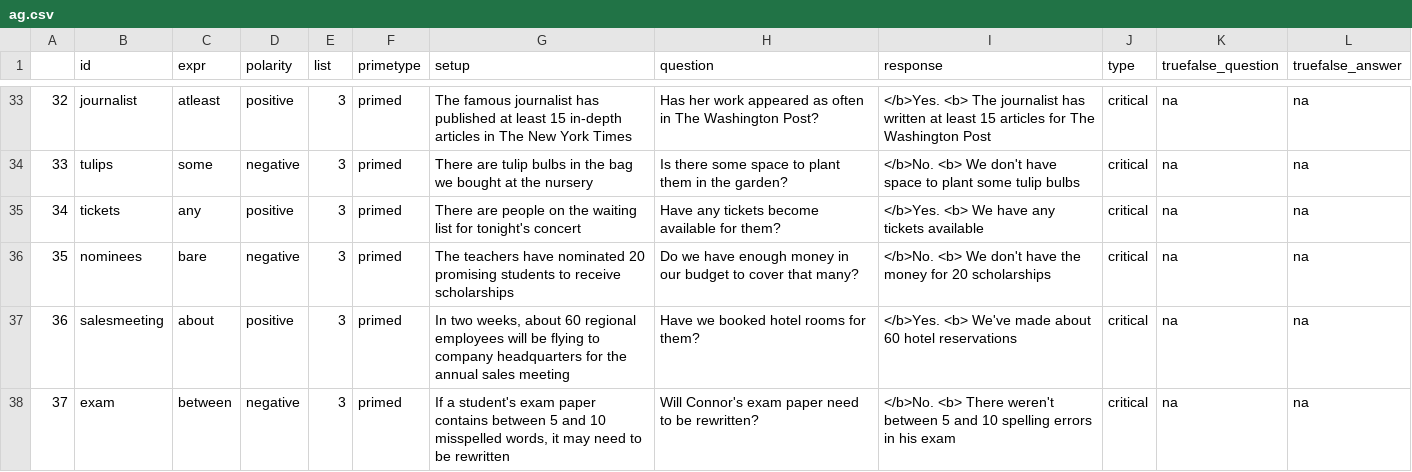
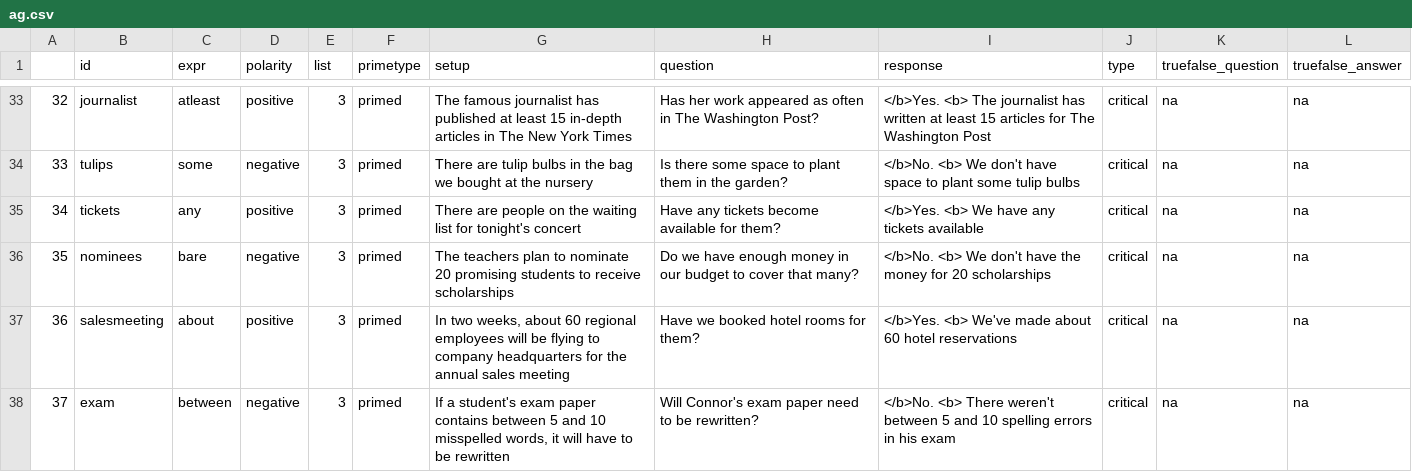
Before and after one commit to bwaldon/ss_gloss_rr, a CSV file: stimgen/ag.csv, drawn as a sheet; only a part is shown, gaps mark what is left out; the diff covers the shown part only.

```diff
--- a/stimgen/ag.csv
+++ b/stimgen/ag.csv
@@ -35,4 +35,4 @@
 "34","tickets","any","positive",3,"primed","There are  people on the waiting list for tonight's concert","Have any tickets become available for them?","</b>Yes. <b> We have any tickets available","critical","na","na"
-"35","nominees","bare","negative",3,"primed","The teachers have nominated    20 promising students to receive scholarships","Do we have enough money in our budget to cover that many?","</b>No. <b> We don't have the money for    20 scholarships","critical","na","na"
+"35","nominees","bare","negative",3,"primed","The teachers plan to nominate    20 promising students to receive scholarships","Do we have enough money in our budget to cover that many?","</b>No. <b> We don't have the money for    20 scholarships","critical","na","na"
 "36","salesmeeting","about","positive",3,"primed","In two weeks, about   60 regional employees will be flying to company headquarters for the annual sales meeting","Have we booked hotel rooms for them?","</b>Yes. <b> We've made about   60 hotel reservations","critical","na","na"
-"37","exam","between","negative",3,"primed","If a student's exam paper contains between   5  and  10 misspelled words, it may need to be rewritten","Will Connor's exam paper need to be rewritten?","</b>No. <b> There weren't between   5  and  10 spelling errors in his exam","critical","na","na"
+"37","exam","between","negative",3,"primed","If a student's exam paper contains between   5  and  10 misspelled words, it will have to be rewritten","Will Connor's exam paper need to be rewritten?","</b>No. <b> There weren't between   5  and  10 spelling errors in his exam","critical","na","na"
```
Also changed, not shown: 104 edited cells elsewhere in this file, stimgen/items.csv, 13 other files.
